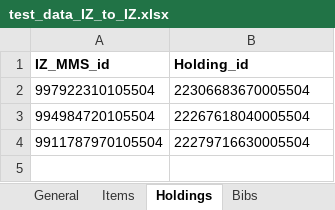
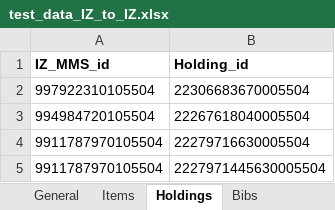
Before and after one commit to Swiss-Library-Service-Platform/iz_to_iz_transfer, an Excel workbook: models/test_data_IZ_to_IZ.xlsx, sheet Holdings, drawn as a sheet; values as stored, in another font and other column widths than the file's, no borders; the diff names each change by its address in the sheet, - before the commit and + after, or states it on an @@ line.

Commit message:
update holdings migration

```diff
--- a/models/test_data_IZ_to_IZ.xlsx (sheet Holdings)
+++ b/models/test_data_IZ_to_IZ.xlsx (sheet Holdings)
+row 5: 9911787970105504 | 2227971445630005504
```
Also changed, not shown: sheet General, 3 other files.
